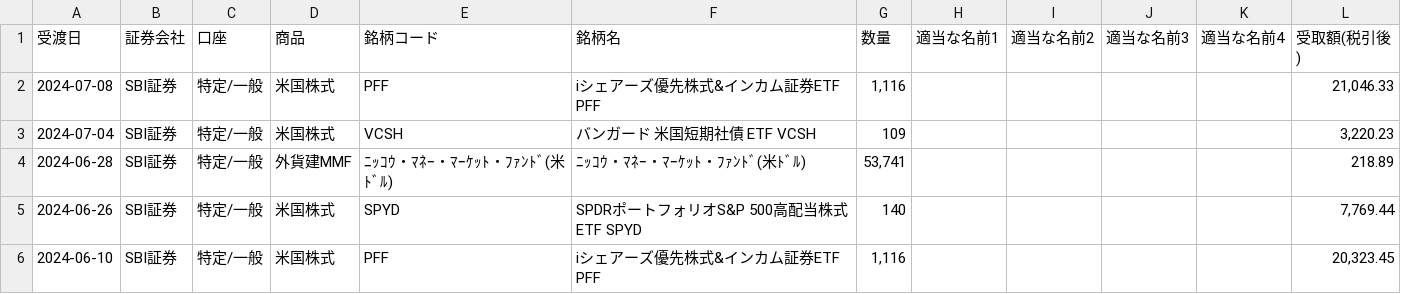
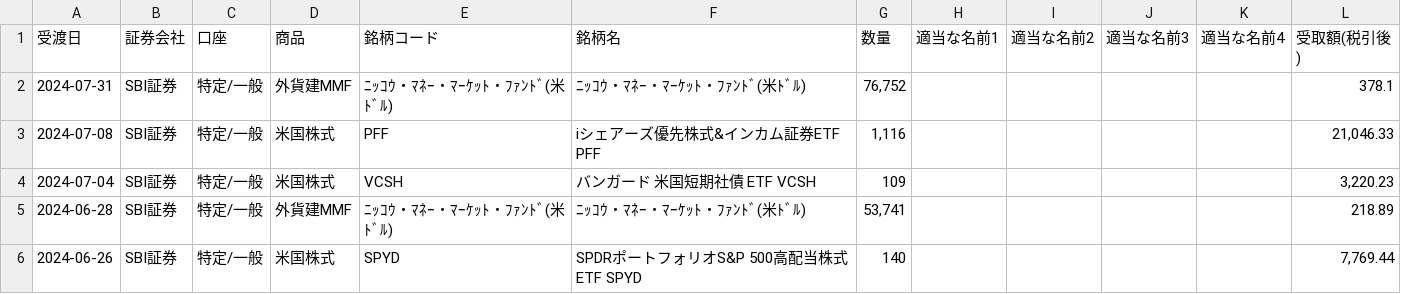
Before and after one commit to lyphard1/python1, a CSV file: test_distribution.csv, drawn as a sheet; only a part is shown; the shorter side is filled out with more unchanged rows.

```diff
--- a/test_distribution.csv
+++ b/test_distribution.csv
@@ -1,2 +1,3 @@
 受渡日,証券会社,口座,商品,銘柄コード,銘柄名,数量,適当な名前1,適当な名前2,適当な名前3,適当な名前4,受取額(税引後)
+2024-07-31,SBI証券,特定/一般,外貨建MMF,ﾆｯｺｳ・ﾏﾈｰ・ﾏｰｹｯﾄ・ﾌｧﾝﾄﾞ(米ﾄﾞﾙ),ﾆｯｺｳ・ﾏﾈｰ・ﾏｰｹｯﾄ・ﾌｧﾝﾄﾞ(米ﾄﾞﾙ),"76,752",,,,,378.1
 2024-07-08,SBI証券,特定/一般,米国株式,PFF,iシェアーズ優先株式&インカム証券ETF PFF,"1,116",,,,,"21,046.33"
```
Also changed, not shown: merged.csv, test_dividendlist.csv, 6 other files.
